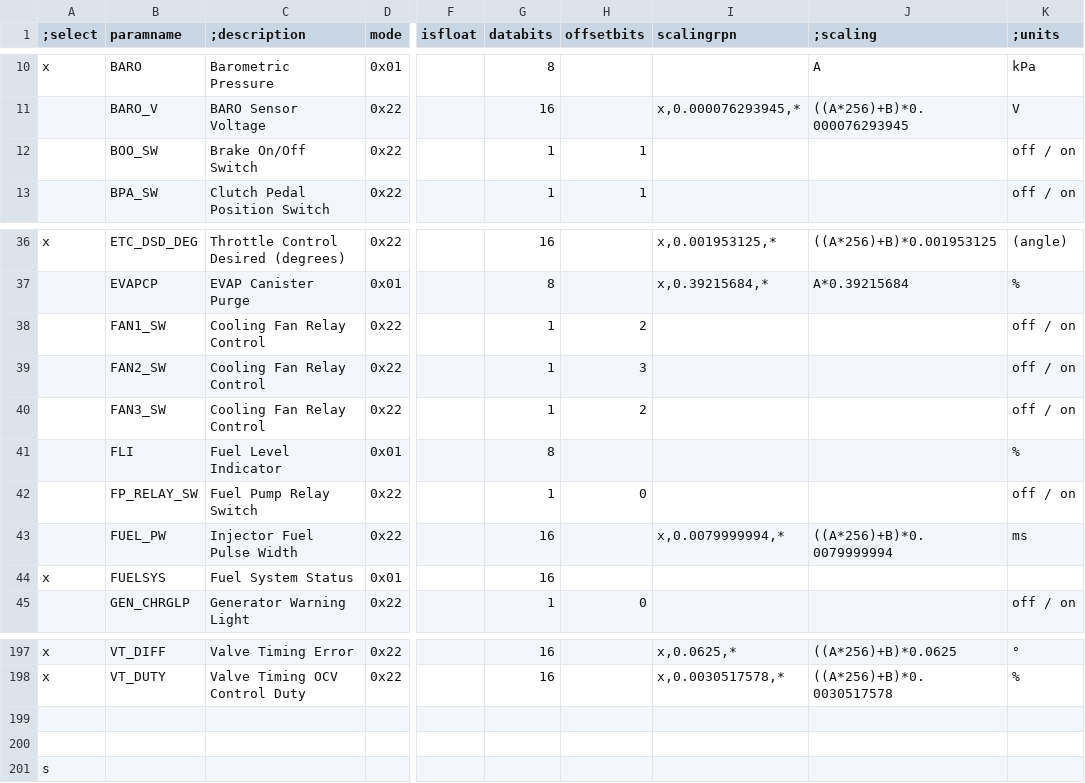
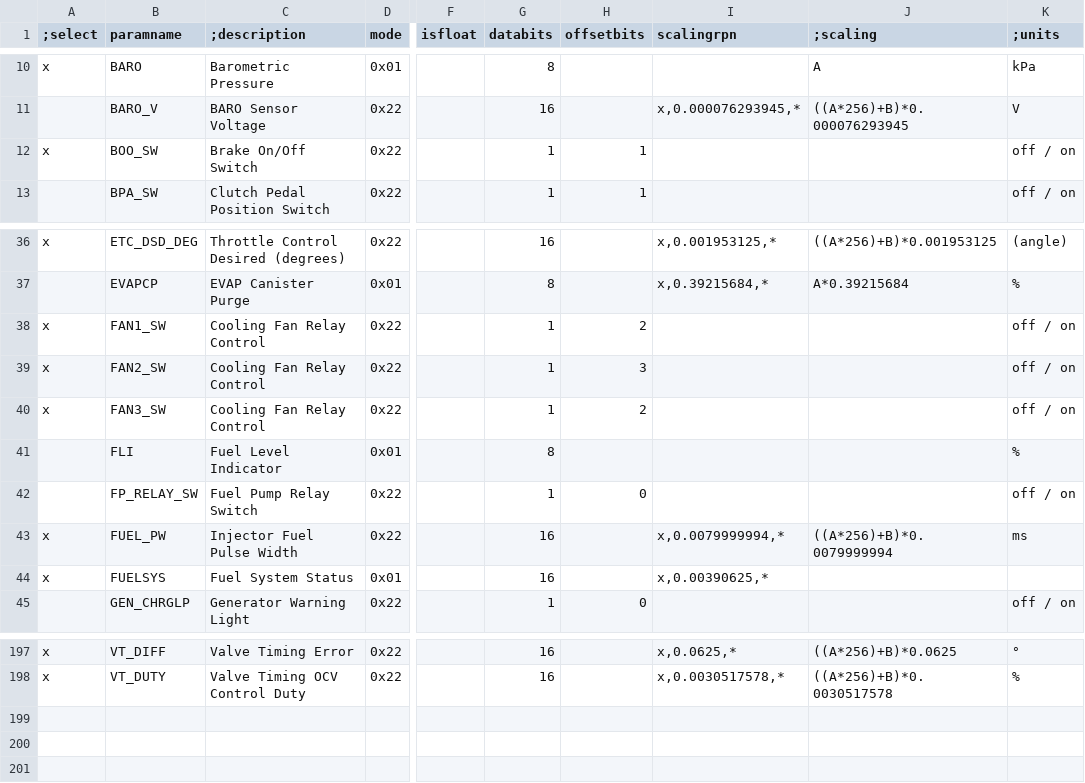
Before and after one commit to tekshteint/OPy-Config, a CSV file: opconfig_ncmx5_obd_pids_master.csv, drawn as a sheet; only a part is shown, gaps mark what is left out; rows hold the shown columns only; the diff names each change by its address in the sheet, - before the commit and + after, or states it on an @@ line.

```diff
--- a/opconfig_ncmx5_obd_pids_master.csv
+++ b/opconfig_ncmx5_obd_pids_master.csv
-A12 (;select): (empty)
+A12 (;select): x
-A38:A40 (;select): (empty)
+A38:A40 (;select): x
-A43 (;select): (empty)
+A43 (;select): x
-I44 (scalingrpn): (empty)
+I44 (scalingrpn): x,0.00390625,*
-row 199: (empty)
-row 200: (empty)
-row 201: s
```
Also changed, not shown: 1 other file.
